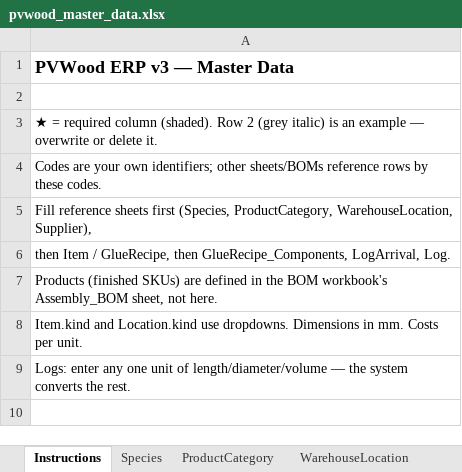
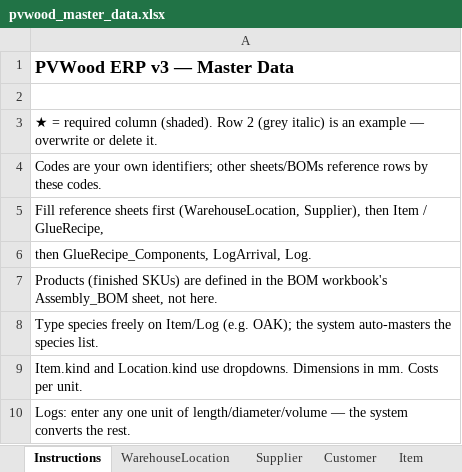
Before and after one commit to natthapatS/pvwood-erp-v3, an Excel workbook: templates/pvwood_master_data.xlsx, sheet Instructions, drawn as a sheet; values as stored, in another font and other column widths than the file's, no borders; the diff names each change by its address in the sheet, - before the commit and + after, or states it on an @@ line.

```diff
--- a/templates/pvwood_master_data.xlsx (sheet Instructions)
+++ b/templates/pvwood_master_data.xlsx (sheet Instructions)
-sheet tab: Species
-sheet tab: ProductCategory
-A5: …sheets first (Species, ProductCategory, WarehouseLocation, Supplier),
+A5: …sheets first (WarehouseLocation, Supplier), then Item / GlueRecipe,
-A6: then Item / GlueRecipe, then GlueRecipe_Components, LogArrival,…
+A6: then GlueRecipe_Components, LogArrival,…
+row 8: Type species freely on Item/Log (e.g. OAK); the system auto-masters the species list.
```
Also changed, not shown: sheet Log, sheet Item, templates/pvwood_bom.xlsx, 1 other file.
